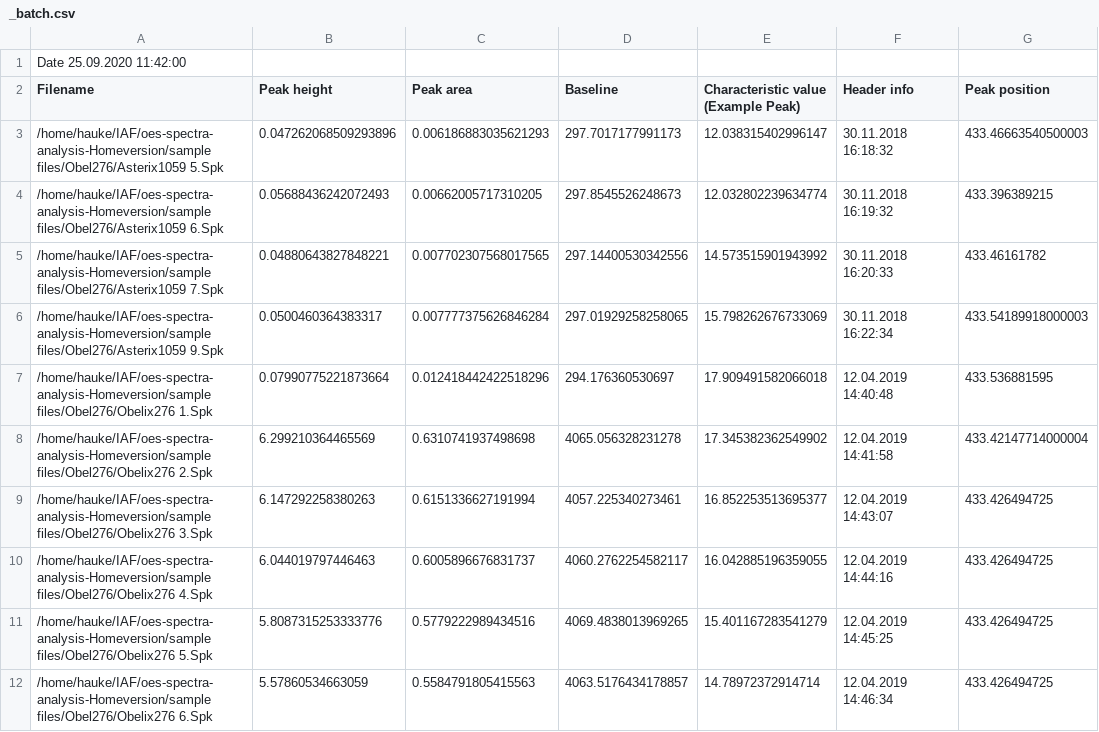
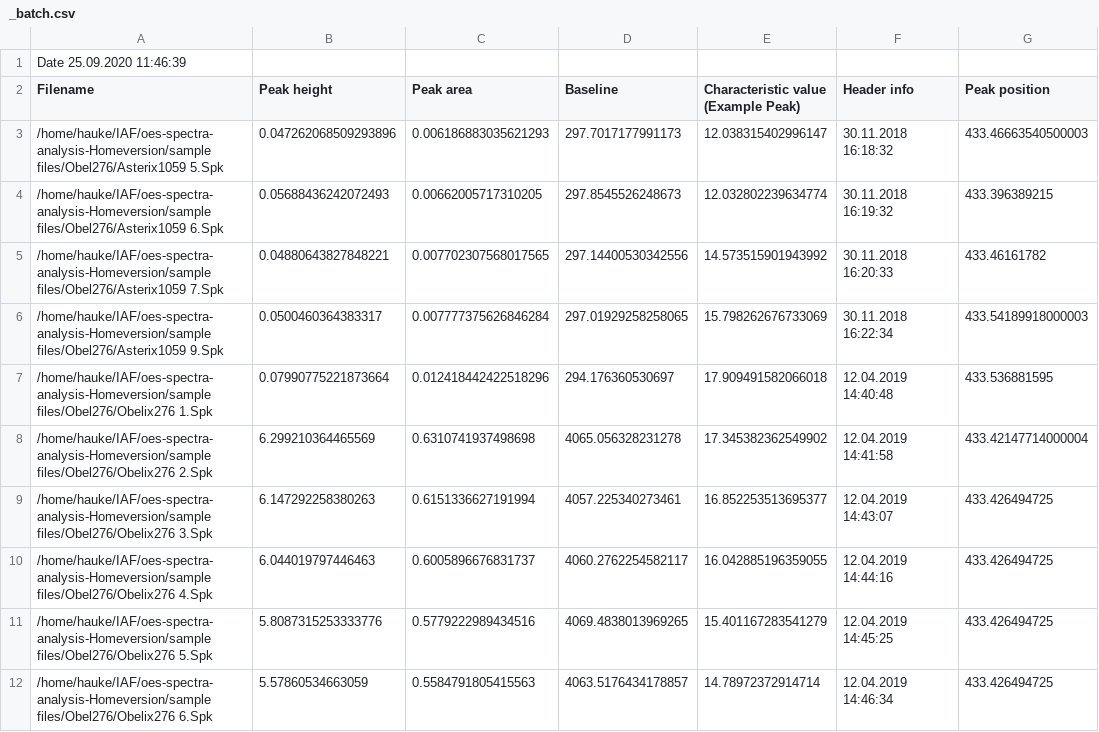
Before and after one commit to knipe1/oes-spa, a CSV file: sample files/_batch.csv, drawn as a sheet.

```diff
--- a/sample files/_batch.csv
+++ b/sample files/_batch.csv
@@ -1,2 +1,2 @@
-Date 25.09.2020 11:42:00
+Date 25.09.2020 11:46:39
 Filename,Peak height,Peak area,Baseline,Characteristic value (Example Peak),Header info,Peak position
```
Also changed, not shown: 2 other files.
